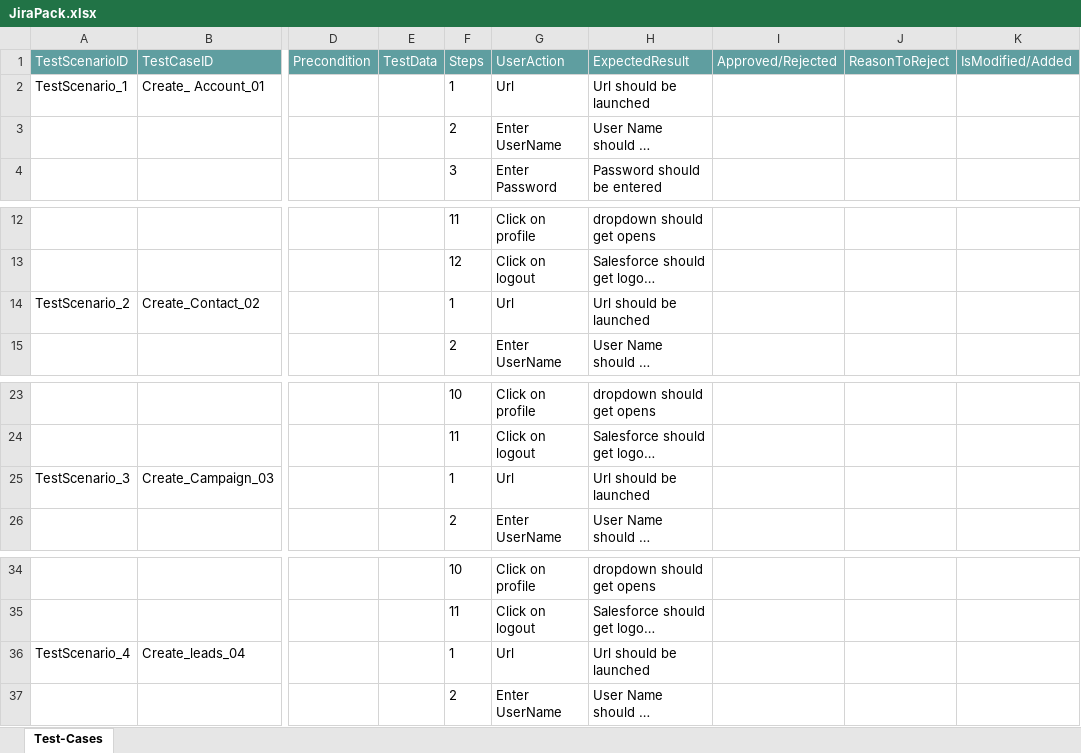
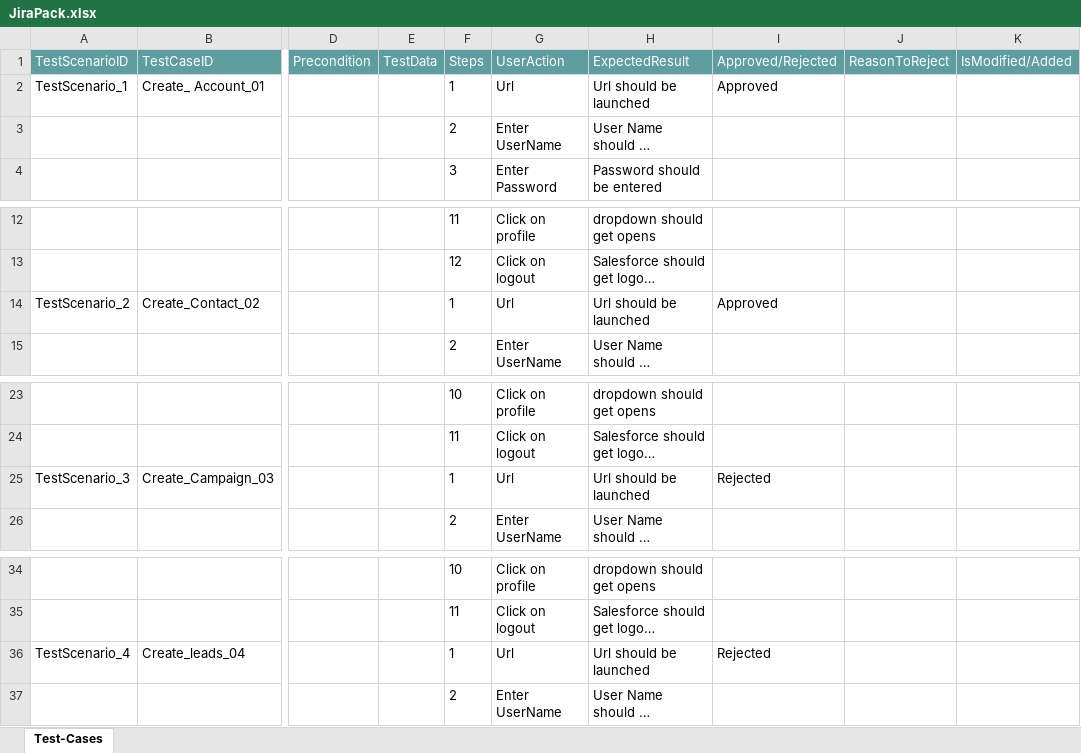
Before and after one commit to ShaikMohamedIrfan/Nehatest, an Excel workbook: JiraPack.xlsx, sheet Test-Cases, drawn as a sheet; only a part is shown, gaps mark what is left out; long unchanged cells end in …; values as stored, in another font and other column widths than the file's, no borders; table styles not drawn; the diff names each change by its address in the sheet, - before the commit and + after, or states it on an @@ line.

Commit message:
Add files via upload

```diff
--- a/JiraPack.xlsx (sheet Test-Cases)
+++ b/JiraPack.xlsx (sheet Test-Cases)
-I2 (Approved/Rejected): (empty)
+I2 (Approved/Rejected): Approved
-I14 (Approved/Rejected): (empty)
+I14 (Approved/Rejected): Approved
-I25 (Approved/Rejected): (empty)
+I25 (Approved/Rejected): Rejected
-I36 (Approved/Rejected): (empty)
+I36 (Approved/Rejected): Rejected
```
